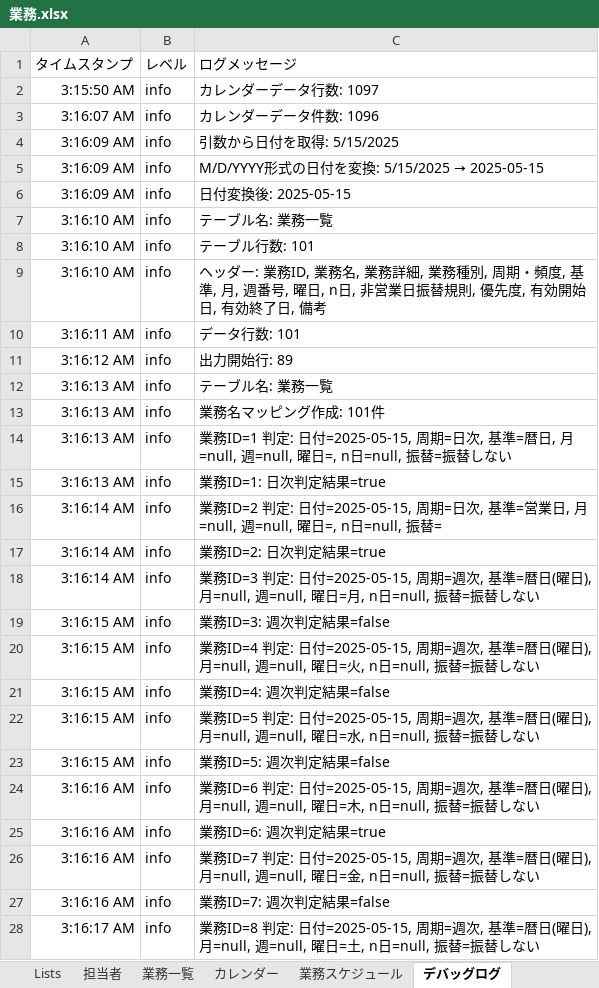
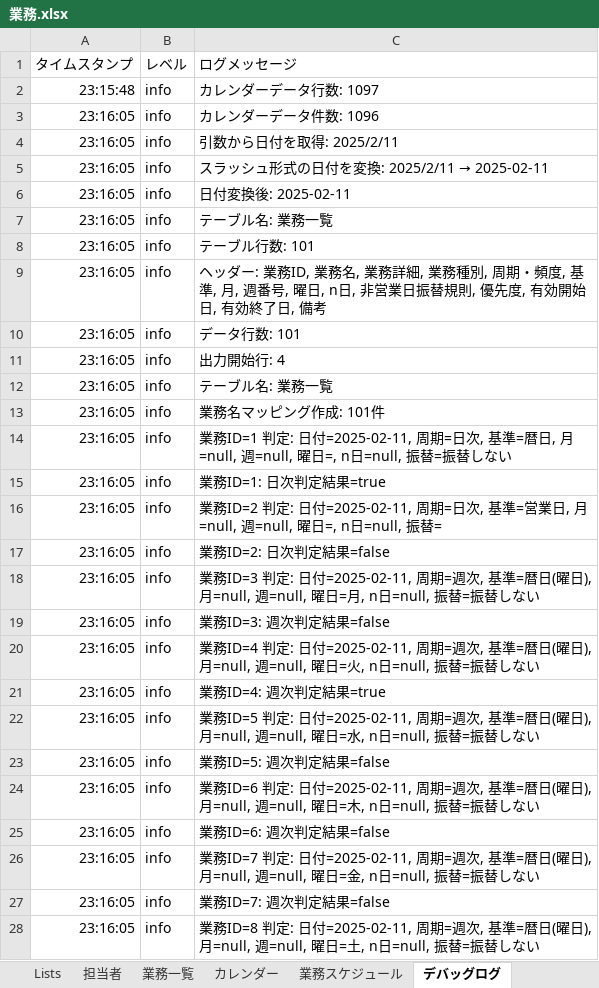
Before and after one commit to mkuwan/TaskManaging, an Excel workbook: 業務.xlsx, sheet デバッグログ, drawn as a sheet; only a part is shown; values as stored, in another font and other column widths than the file's, no borders; the diff covers the shown part only; the diff names each change by its address in the sheet, - before the commit and + after, or states it on an @@ line.

```diff
--- a/業務.xlsx (sheet デバッグログ)
+++ b/業務.xlsx (sheet デバッグログ)
-A2: 3:15:50 AM
+A2: 23:15:48
-A3: 3:16:07 AM
+A3: 23:16:05
-A4:A6: 3:16:09 AM
+A4:A6: 23:16:05
-C4: 引数から日付を取得: 5/15/2025
+C4: 引数から日付を取得: 2025/2/11
@@ C5: M/D/YYYY形式の日付を変換: 5/15/2025 → 2025-05-15 → スラッシュ形式の日付を変換: 2025/2/11 → 2025-02-11 @@
-C6: 日付変換後: 2025-05-15
+C6: 日付変換後: 2025-02-11
-A7:A9: 3:16:10 AM
+A7:A9: 23:16:05
-A10: 3:16:11 AM
+A10: 23:16:05
-A11: 3:16:12 AM
+A11: 23:16:05
-C11: 出力開始行: 89
+C11: 出力開始行: 4
-A12:A15: 3:16:13 AM
+A12:A15: 23:16:05
-C14: …定: 日付=2025-05-15, 周期=日…
+C14: …定: 日付=2025-02-11, 周期=日…
-A16:A18: 3:16:14 AM
+A16:A18: 23:16:05
-C16: …定: 日付=2025-05-15, 周期=日…
+C16: …定: 日付=2025-02-11, 周期=日…
-C17: 業務ID=2: 日次判定結果=true
+C17: 業務ID=2: 日次判定結果=false
-C18: …定: 日付=2025-05-15, 周期=週…
+C18: …定: 日付=2025-02-11, 周期=週…
-A19:A23: 3:16:15 AM
+A19:A23: 23:16:05
-C20: …定: 日付=2025-05-15, 周期=週…
+C20: …定: 日付=2025-02-11, 周期=週…
-C21: 業務ID=4: 週次判定結果=false
+C21: 業務ID=4: 週次判定結果=true
-C22: …定: 日付=2025-05-15, 周期=週…
+C22: …定: 日付=2025-02-11, 周期=週…
-A24:A27: 3:16:16 AM
+A24:A27: 23:16:05
-C24: …定: 日付=2025-05-15, 周期=週…
+C24: …定: 日付=2025-02-11, 周期=週…
-C25: 業務ID=6: 週次判定結果=true
+C25: 業務ID=6: 週次判定結果=false
-C26: …定: 日付=2025-05-15, 周期=週…
+C26: …定: 日付=2025-02-11, 周期=週…
-A28: 3:16:17 AM
+A28: 23:16:05
-C28: …定: 日付=2025-05-15, 周期=週…
+C28: …定: 日付=2025-02-11, 周期=週…
```
Also changed, not shown: other rows of this sheet, sheet 業務一覧, sheet カレンダー, sheet 業務スケジュール, テスト業務.xlsx.
